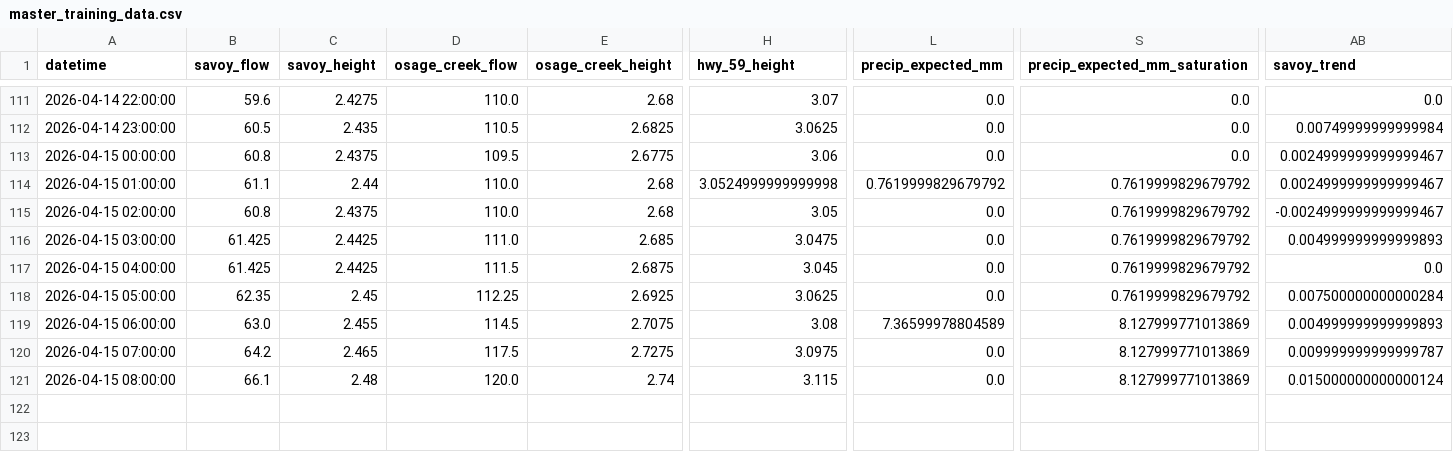
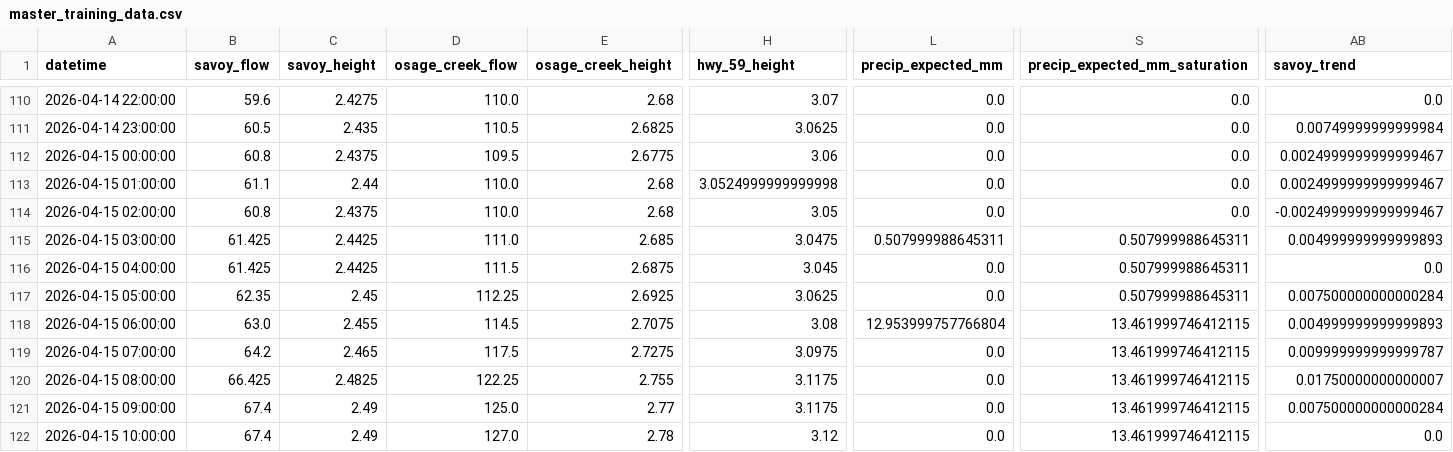
Before and after one commit to easipes2021/Illinois-River-Predictor, a CSV file: master_training_data.csv, drawn as a sheet; only a part is shown, gaps mark what is left out; addresses are those after the commit; rows hold the shown columns only; the diff covers the shown part only; the diff names each change by its address in the sheet, - before the commit and + after, or states it on an @@ line.

```diff
--- a/master_training_data.csv
+++ b/master_training_data.csv
-L113 (precip_expected_mm): 0.7619999829679792
+L113 (precip_expected_mm): 0.0
-S113:S114 (precip_expected_mm_saturation): 0.7619999829679792
+S113:S114 (precip_expected_mm_saturation): 0.0
-L115 (precip_expected_mm): 0.0
+L115 (precip_expected_mm): 0.507999988645311
-S115:S117 (precip_expected_mm_saturation): 0.7619999829679792
+S115:S117 (precip_expected_mm_saturation): 0.507999988645311
-L118 (precip_expected_mm): 7.36599978804589
+L118 (precip_expected_mm): 12.953999757766804
-S118:S120 (precip_expected_mm_saturation): 8.127999771013869
+S118:S120 (precip_expected_mm_saturation): 13.461999746412115
-B120 (savoy_flow): 66.1
+B120 (savoy_flow): 66.425
-C120 (savoy_height): 2.48
+C120 (savoy_height): 2.4825
-D120 (osage_creek_flow): 120.0
+D120 (osage_creek_flow): 122.25
-E120 (osage_creek_height): 2.74
+E120 (osage_creek_height): 2.755
-H120 (hwy_59_height): 3.115
+H120 (hwy_59_height): 3.1175
-AB120 (savoy_trend): 0.015000000000000124
+AB120 (savoy_trend): 0.01750000000000007
+row 121: 2026-04-15 09:00:00 | 67.4 | 2.49 | 125.0 | 2.77 | 3.1175 | 0.0 | 13.461999746412115 | 0.007500000000000284
+row 122: 2026-04-15 10:00:00 | 67.4 | 2.49 | 127.0 | 2.78 | 3.12 | 0.0 | 13.461999746412115 | 0.0
```
Also changed, not shown: 1 removed row and 25 edited cells elsewhere in this file, illinois_river_network.csv, weather_forecast.csv, 5 other files.
